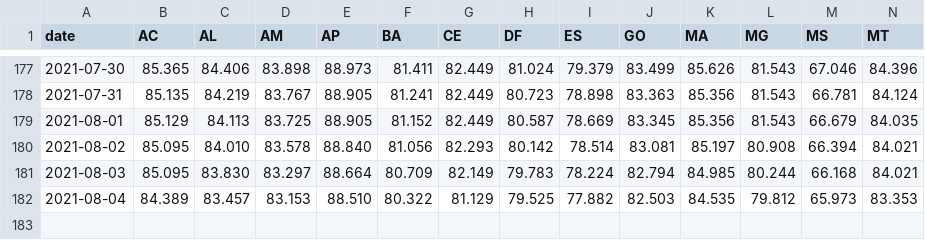
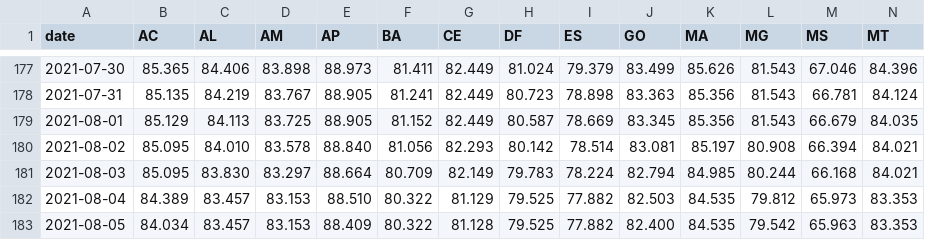
Before and after one commit to j3r3mias/j3r3mias.github.io, a CSV file: covid/brazil-not-fully-vaccinated-per-state.csv, drawn as a sheet; only a part is shown, gaps mark what is left out; rows hold the shown columns only; the diff names each change by its address in the sheet, - before the commit and + after, or states it on an @@ line.

Commit message:
New covid files in 05-08-2021-18-00.

```diff
--- a/covid/brazil-not-fully-vaccinated-per-state.csv
+++ b/covid/brazil-not-fully-vaccinated-per-state.csv
+row 183: 2021-08-05 | 84.034 | 83.457 | 83.153 | 88.409 | 80.322 | 81.128 | 79.525 | 77.882 | 82.400 | 84.535 | 79.542 | 65.963 | 83.353
```
Also changed, not shown: covid/brazil-single-or-first-dose-vaccinated-per-state.csv, 2 other files.
